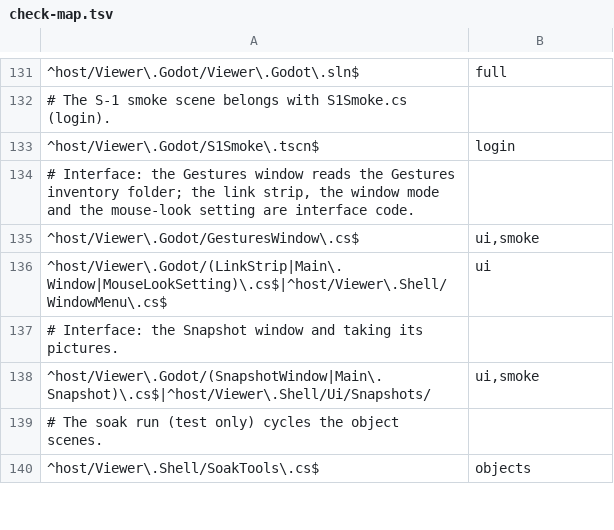
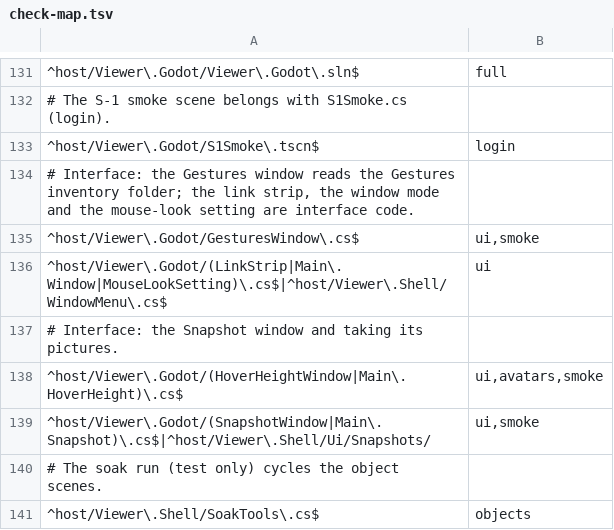
Before and after one commit to JohnLegionH/reverie-viewer, a TSV file: tools/check-map.tsv, drawn as a sheet; only a part is shown, gaps mark what is left out; the diff names each change by its address in the sheet, - before the commit and + after, or states it on an @@ line.

Commit message:
Hover height: set your own avatar's height, as the official viewer does
Avatar > Hover height (Ctrl+Alt+H). The value is kept per account, drawn on the own avatar and stated to the region through AgentPreferences, again after each region change. Greyed with the reason where the region offers no hover height.

```diff
--- a/tools/check-map.tsv
+++ b/tools/check-map.tsv
+row 138: ^host/Viewer\.Godot/(HoverHeightWindow|Main\.HoverHeight)\.cs$ | ui,avatars,smoke
```
Also changed, not shown: 15 other files.
